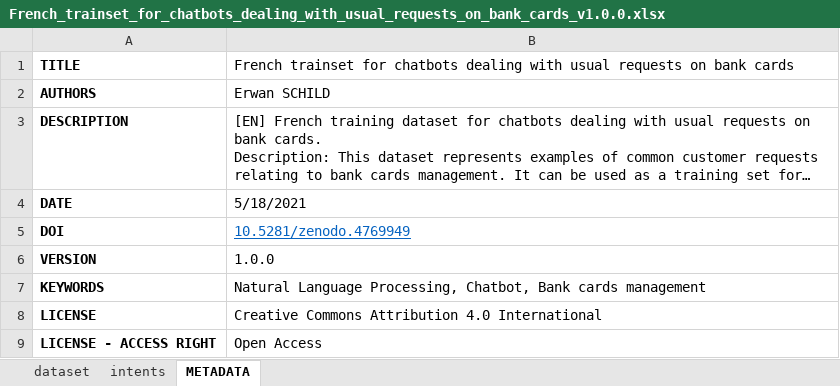
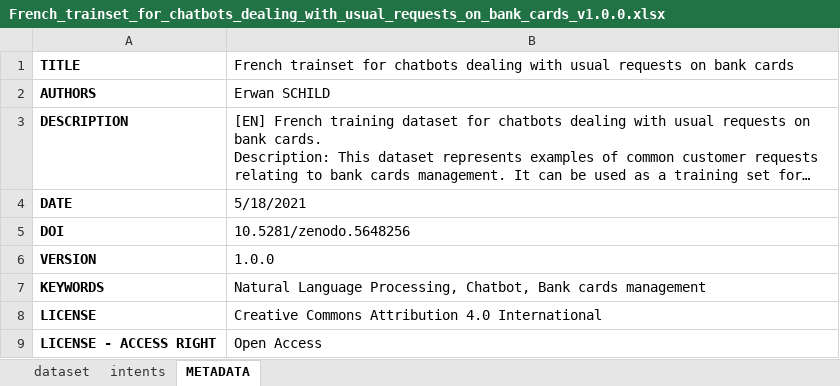
Before and after one commit to cognitivefactory/interactive-clustering-comparative-study, an Excel workbook: datasets/French_trainset_for_chatbots_dealing_with_usual_requests_on_bank_cards_v1.0.0.xlsx, sheet METADATA, drawn as a sheet; long unchanged cells end in …; values as stored, in another font and other column widths than the file's, no borders; the diff names each change by its address in the sheet, - before the commit and + after, or states it on an @@ line.

```diff
--- a/datasets/French_trainset_for_chatbots_dealing_with_usual_requests_on_bank_cards_v1.0.0.xlsx (sheet METADATA)
+++ b/datasets/French_trainset_for_chatbots_dealing_with_usual_requests_on_bank_cards_v1.0.0.xlsx (sheet METADATA)
-B5: 10.5281/zenodo.4769949
+B5: 10.5281/zenodo.5648256
@@ B5 underline: on → off, text colour: #0563C1 → black @@
```
Also changed, not shown: datasets/French_trainset_for_chatbots_dealing_with_usual_requests_on_bank_cards_v2.0.0.xlsx, 2 other files.
